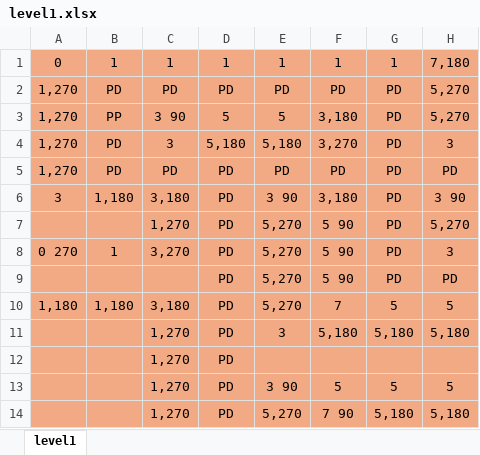
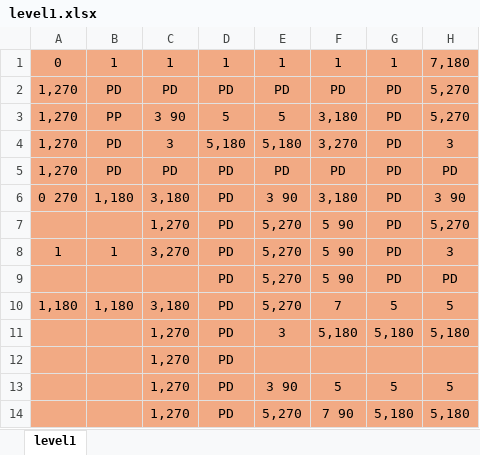
Before and after one commit to Goncalo-Alexandre-Viveiros-Guilherme/Prog4-Exam-MsPacMan, an Excel workbook: Data/level1.xlsx, sheet level1, drawn as a sheet; only a part is shown; values as stored, in another font and other column widths than the file's, no borders; conditional formats not drawn; the diff names each change by its address in the sheet, - before the commit and + after, or states it on an @@ line.

```diff
--- a/Data/level1.xlsx (sheet level1)
+++ b/Data/level1.xlsx (sheet level1)
-A6: 3
+A6: 0 270
-A8: 0 270
+A8: 1
```
Also changed, not shown: 32 other files.
